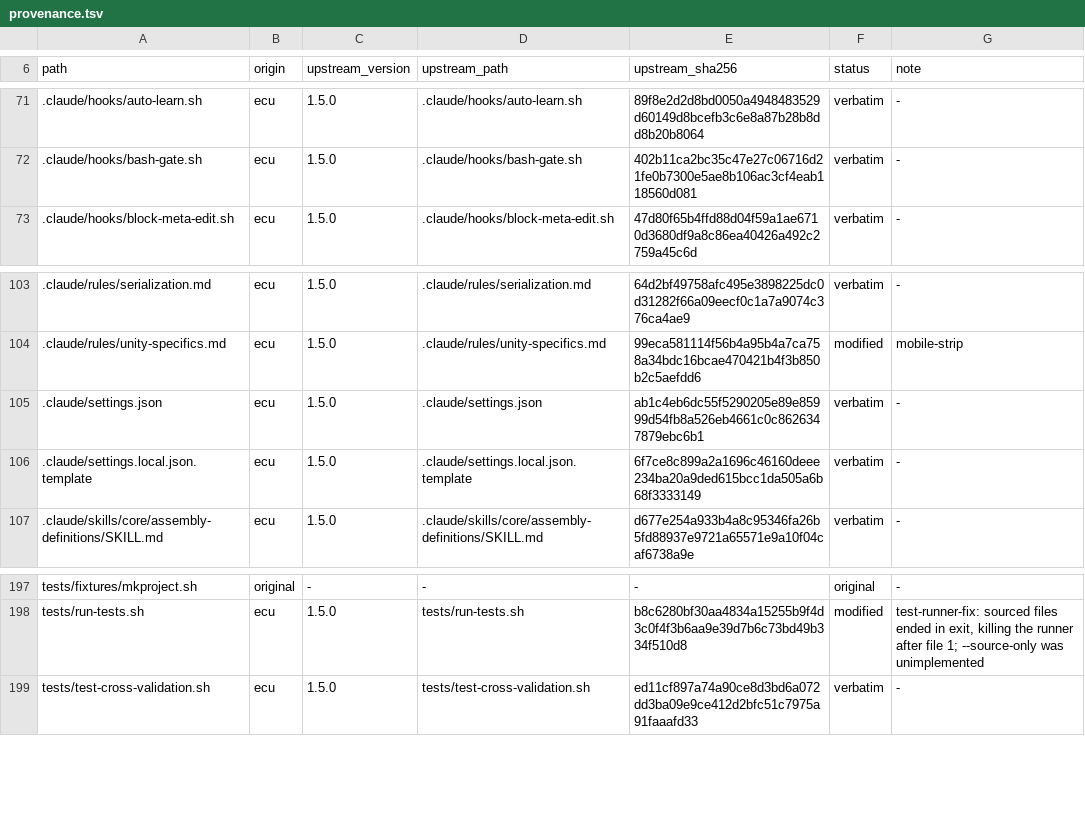
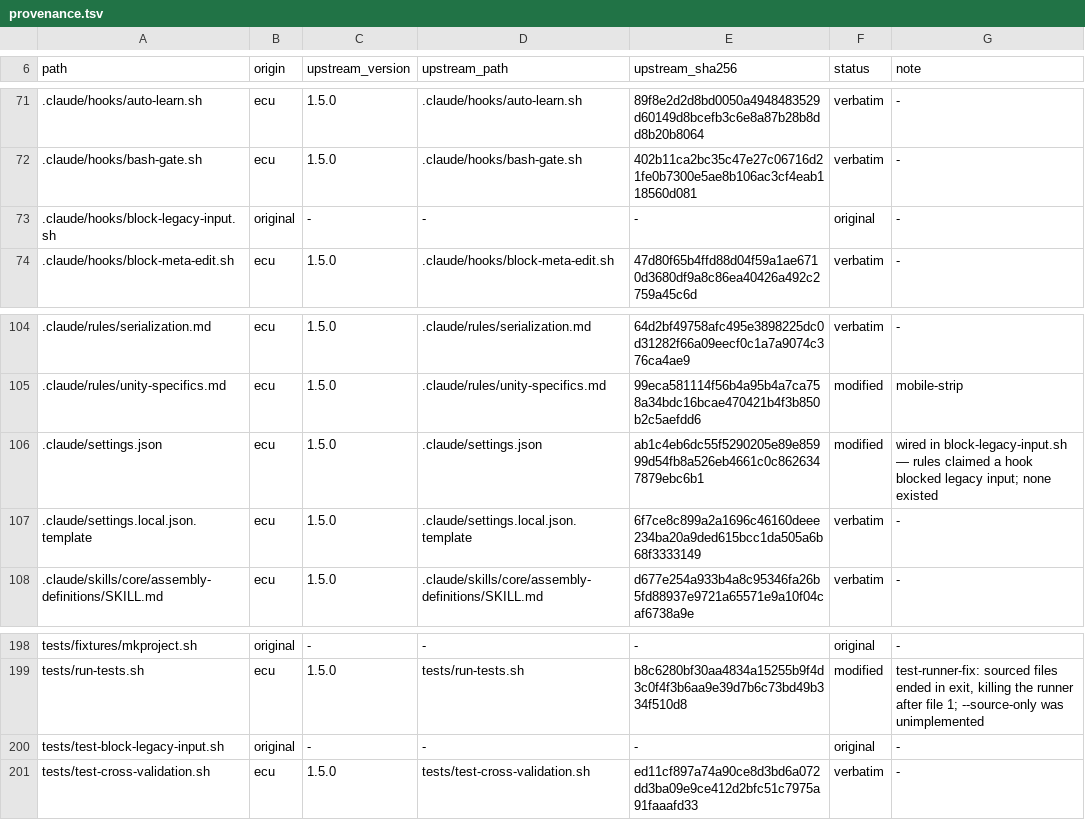
Before and after one commit to OmerZeyveli/kinglet-unity, a TSV file: provenance.tsv, drawn as a sheet; only a part is shown, gaps mark what is left out; addresses are those after the commit; the diff names each change by its address in the sheet, - before the commit and + after, or states it on an @@ line.

Commit message:
Write the hook three rule files already claimed existed
rules/unity-specifics.md:146 — "Legacy `Input.GetKey`/`Input.GetAxis` is
**BLOCKED** by hooks." Line 210 repeats it. pc-console.md:25 repeats it again.

No such hook existed. Not in this repo, not in everything-claude-unity v1.5.0 —
`grep -rl GetKey .claude/hooks/` returns nothing in either. I fed the exact code
the rules call forbidden to quality-gate, gateguard, guard-editor-runtime and
warn-platform-defines: all four exit 0 without a word. Three rule files asserted
a mechanical guarantee that nothing anywhere enforced.

The third claim is mine. I rewrote pc-console.md earlier on this branch and
copied that line across from the old version without checking it — in the same
commit series where I keep finding other people's unverified assertions.

So: block-legacy-input.sh. It fires on Input.GetKey/GetAxis/GetButton/
mousePosition/touches in first-party runtime code, and deliberately does not
fire on two cases, both drawn from a real project before the hook was written:

  - **Vendored code.** Assets/Extensions|Plugins|ThirdParty|PlayerPrefsEditor
    and Packages/. Feel/MoreMountains alone ships 16 files using legacy input.
    You must never edit them, so blocking them only teaches you to ignore hooks.
  - **Correct dual paths.** Code guarding its legacy branch behind
    ENABLE_LEGACY_INPUT_MANAGER while reading the new system under
    ENABLE_INPUT_SYSTEM is not a violation — it is the fix, and it is what
    editor tooling needs to survive either project setting.

Verified against the real files it was designed around: it blocks
DNAController.cs (10 unguarded Input.GetKeyDown in Update), and allows
PerfProbe.cs (correct dual path), PlayerMovement.cs (clean), and vendored Feel.
Four for four.

tests/test-block-legacy-input.sh — 15 assertions, including both allow-cases and
that the hook stays wired into settings.json. In our own file rather than ECU's
test-hooks.sh, so that stays verbatim. Suite: 80 -> 95.

```diff
--- a/provenance.tsv
+++ b/provenance.tsv
+row 73: .claude/hooks/block-legacy-input.sh | original | - | - | - | original | -
-F106 (status): verbatim
+F106 (status): modified
-G106 (note): -
+G106 (note): wired in block-legacy-input.sh — rules claimed a hook blocked legacy input; none existed
+row 200: tests/test-block-legacy-input.sh | original | - | - | - | original | -
```
Also changed, not shown: 3 other files.
